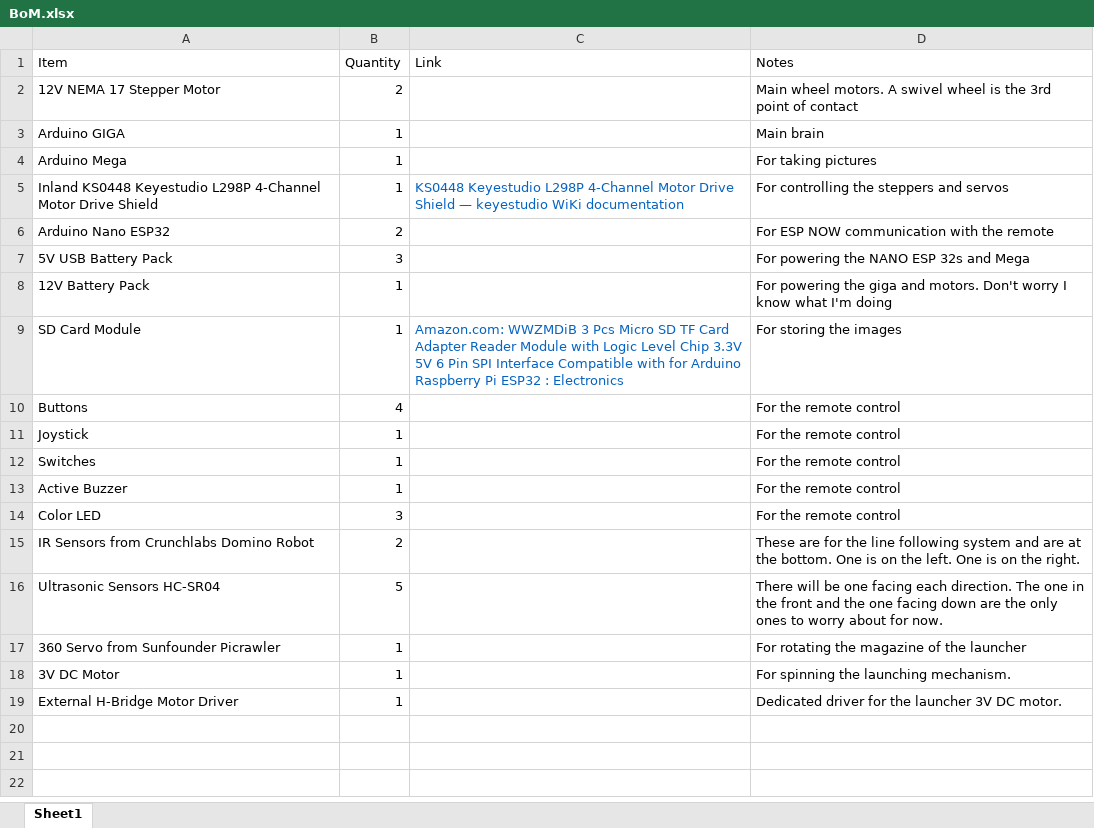
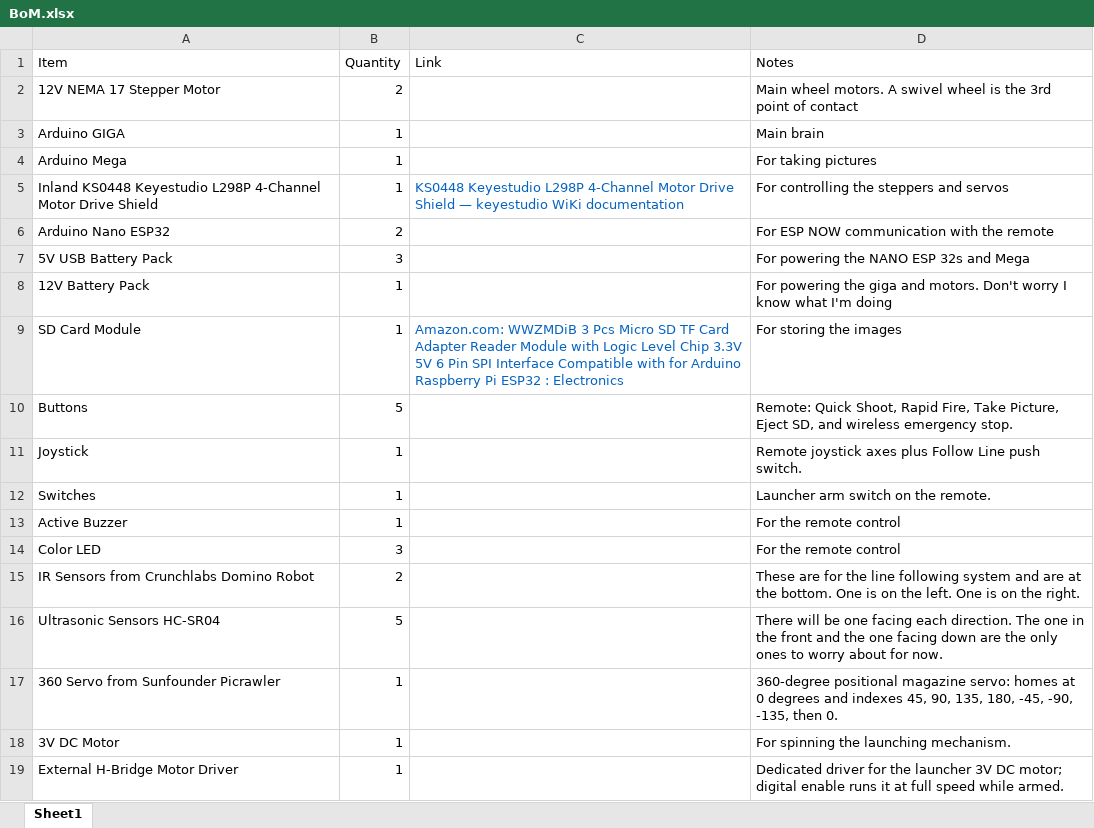
Before and after one commit to DisneyDrummer002/The-Rivaler, an Excel workbook: BoM.xlsx, sheet Sheet1, drawn as a sheet; values as stored, in another font and other column widths than the file's, no borders; the diff names each change by its address in the sheet, - before the commit and + after, or states it on an @@ line.

```diff
--- a/BoM.xlsx (sheet Sheet1)
+++ b/BoM.xlsx (sheet Sheet1)
-B10 (Quantity): 4
+B10 (Quantity): 5
-D10 (Notes): For the remote control
+D10 (Notes): Remote: Quick Shoot, Rapid Fire, Take Picture, Eject SD, and wireless emergency stop.
-D11 (Notes): For the remote control
+D11 (Notes): Remote joystick axes plus Follow Line push switch.
-D12 (Notes): For the remote control
+D12 (Notes): Launcher arm switch on the remote.
-D17 (Notes): For rotating the magazine of the launcher
+D17 (Notes): 360-degree positional magazine servo: homes at 0 degrees and indexes 45, 90, 135, 180, -45, -90, -135, then 0.
-D19 (Notes): …3V DC motor.
+D19 (Notes): …3V DC motor; digital enable runs it at full speed while armed.
```
Also changed, not shown: 43 other files.
